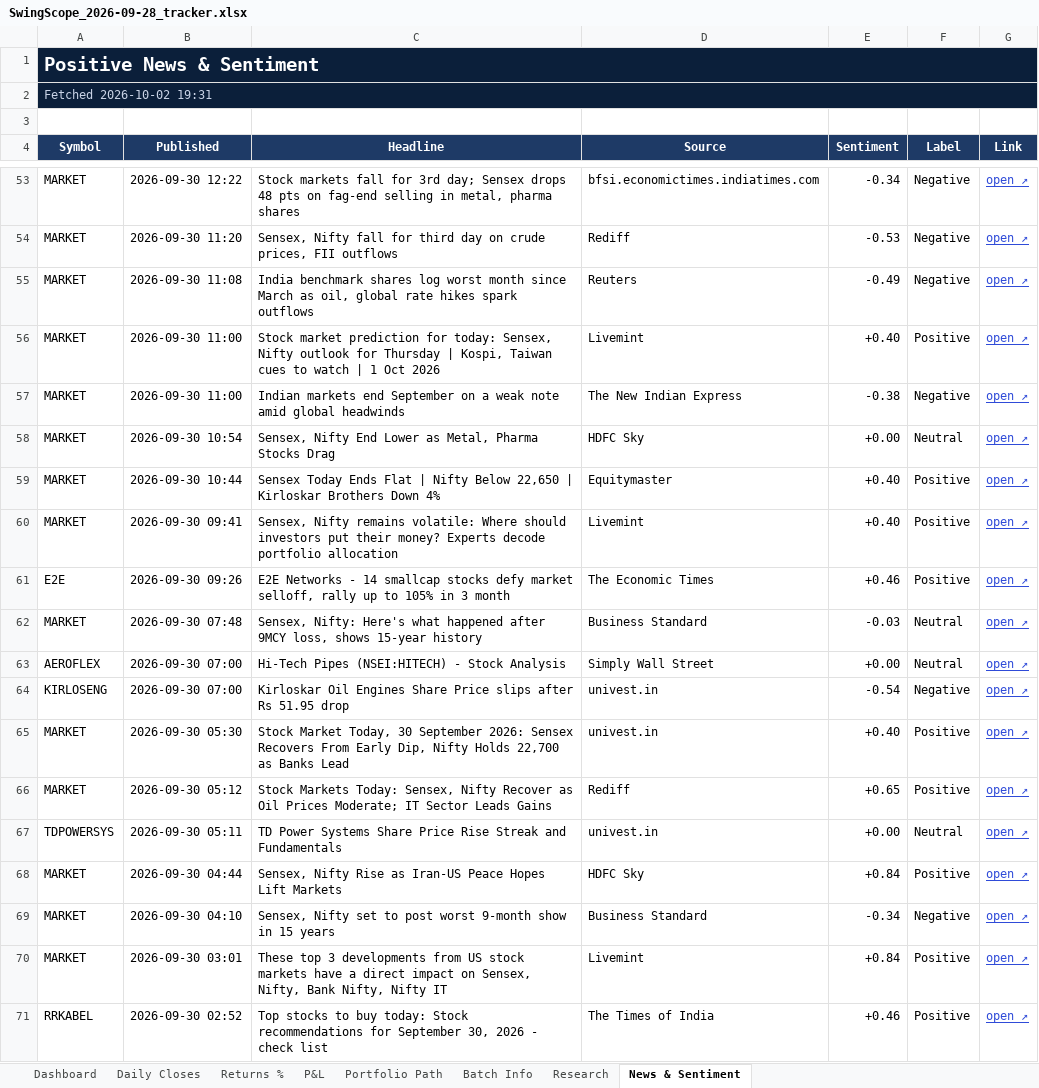
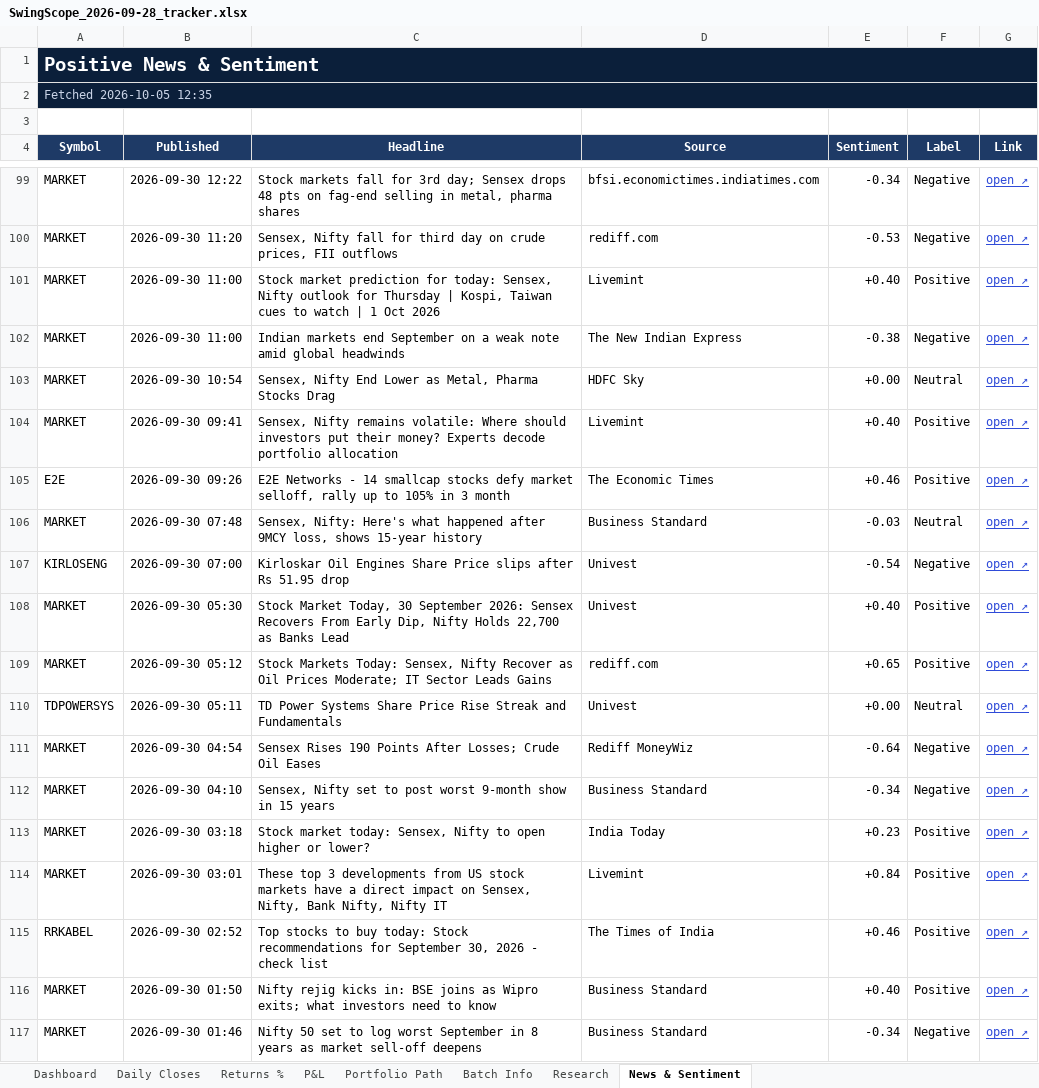
Before and after one commit to compukidsdgp-creator/Swing-Card, an Excel workbook: data/batches/2026-09-28/SwingScope_2026-09-28_tracker.xlsx, sheet News & Sentiment, drawn as a sheet; only a part is shown, gaps mark what is left out; the shorter side is filled out with more unchanged rows; values as stored, in another font and other column widths than the file's, no borders; conditional formats not drawn; removed rows and columns are numbered as before the commit, all else as after; the diff covers the shown part only; the diff names each change by its address in the sheet, - before the commit and + after, or states it on an @@ line.

```diff
--- a/data/batches/2026-09-28/SwingScope_2026-09-28_tracker.xlsx (sheet News & Sentiment)
+++ b/data/batches/2026-09-28/SwingScope_2026-09-28_tracker.xlsx (sheet News & Sentiment)
-A2 (Symbol): Fetched 2026-10-02 19:31
+A2 (Symbol): Fetched 2026-10-05 12:35
-D100 (Source): Rediff
+D100 (Source): rediff.com
-row 55: MARKET | 2026-09-30 11:08 | India benchmark shares log worst month since March as oil, global rate hikes spark outflows | Reuters | -0.49 | Negative | open ↗
-row 59: MARKET | 2026-09-30 10:44 | Sensex Today Ends Flat | Nifty Below 22,650 | Kirloskar Brothers Down 4% | Equitymaster | +0.40 | Positive | open ↗
-row 63: AEROFLEX | 2026-09-30 07:00 | Hi-Tech Pipes (NSEI:HITECH) - Stock Analysis | Simply Wall Street | +0.00 | Neutral | open ↗
-D107:D108 (Source): univest.in
+D107:D108 (Source): Univest
-D109 (Source): Rediff
+D109 (Source): rediff.com
-D110 (Source): univest.in
+D110 (Source): Univest
-row 68: MARKET | 2026-09-30 04:44 | Sensex, Nifty Rise as Iran-US Peace Hopes Lift Markets | HDFC Sky | +0.84 | Positive | open ↗
+row 111: MARKET | 2026-09-30 04:54 | Sensex Rises 190 Points After Losses; Crude Oil Eases | Rediff MoneyWiz | -0.64 | Negative | open ↗
+row 113: MARKET | 2026-09-30 03:18 | Stock market today: Sensex, Nifty to open higher or lower? | India Today | +0.23 | Positive | open ↗
```
Also changed, not shown: 64 added rows, 45 removed rows and 22 edited cells elsewhere in this sheet, sheet Dashboard, sheet Daily Closes, sheet Portfolio Path, sheet Research, sheet P&L, sheet Returns %, charts or pictures, 3 other files.
